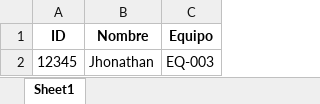
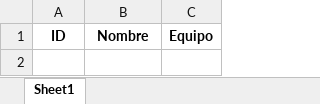
Before and after one commit to kymer591/Gestion-Prestamos, an Excel workbook: Sistema/data/prestamos.xlsx, sheet Sheet1, drawn as a sheet; values as stored, in another font and other column widths than the file's, no borders; the diff names each change by its address in the sheet, - before the commit and + after, or states it on an @@ line.

Commit message:
feat: excel and queries,medium proyect

```diff
--- a/Sistema/data/prestamos.xlsx (sheet Sheet1)
+++ b/Sistema/data/prestamos.xlsx (sheet Sheet1)
-row 2: 12345 | Jhonathan | EQ-003
```
Also changed, not shown: Sistema/data/equipos.xlsx, 15 other files.
